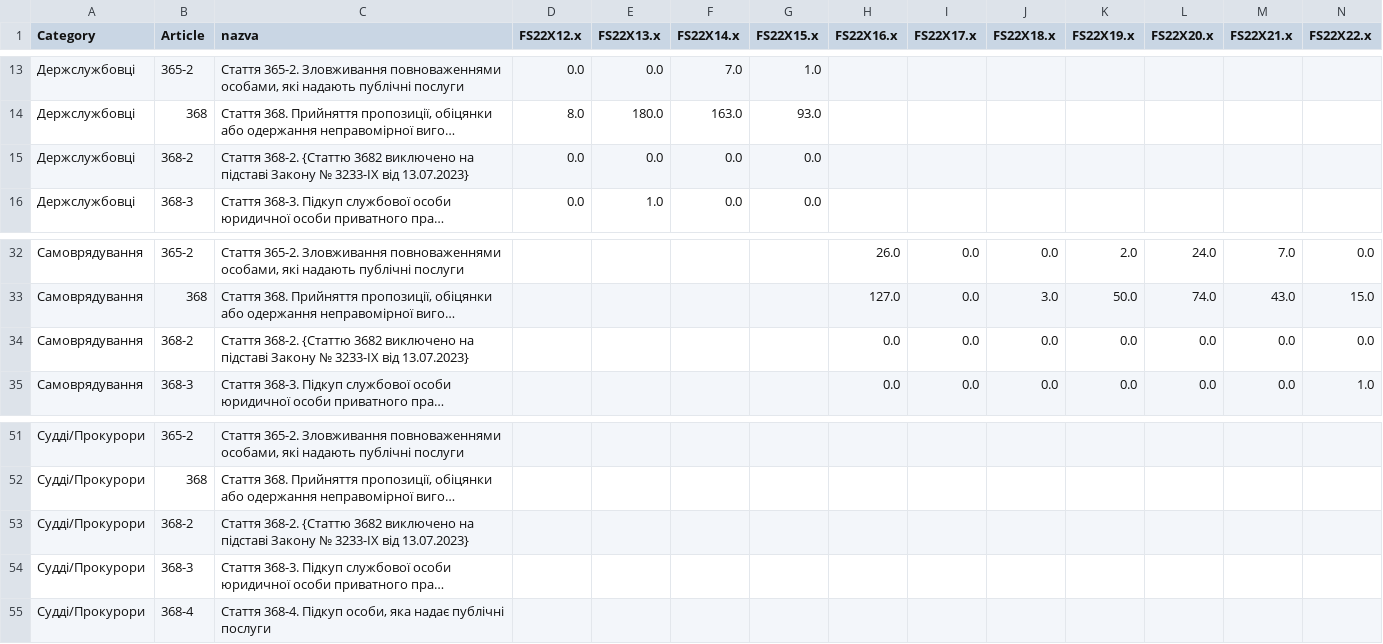
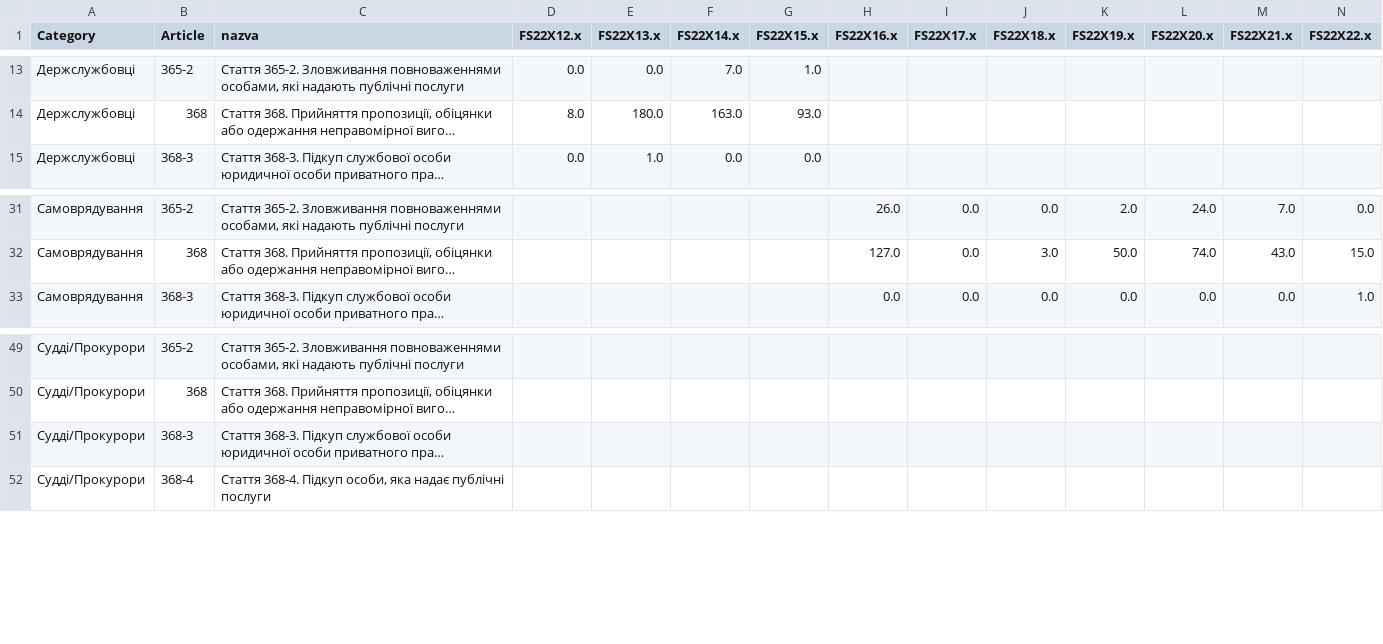
Before and after one commit to xhelgo/texty-drafts, a CSV file: corrupted/corruption_roles_counts.csv, drawn as a sheet; only a part is shown, gaps mark what is left out; long unchanged cells end in …; rows hold the shown columns only; the diff names each change by its address in the sheet, - before the commit and + after, or states it on an @@ line.

Commit message:
Update corruption_roles_counts.csv

```diff
--- a/corrupted/corruption_roles_counts.csv
+++ b/corrupted/corruption_roles_counts.csv
-row 15: Держслужбовці | 368-2 | Стаття 368-2. {Статтю 3682 виключено на підставі Закону № 3233-IX від 13.07.2023} | 0.0 | 0.0 | 0.0 | 0.0
-row 34: Самоврядування | 368-2 | Стаття 368-2. {Статтю 3682 виключено на підставі Закону № 3233-IX від 13.07.2023} |  |  |  |  | 0.0 | 0.0 | 0.0 | 0.0 | 0.0 | 0.0 | 0.0
-row 53: Судді/Прокурори | 368-2 | Стаття 368-2. {Статтю 3682 виключено на підставі Закону № 3233-IX від 13.07.2023}
```
